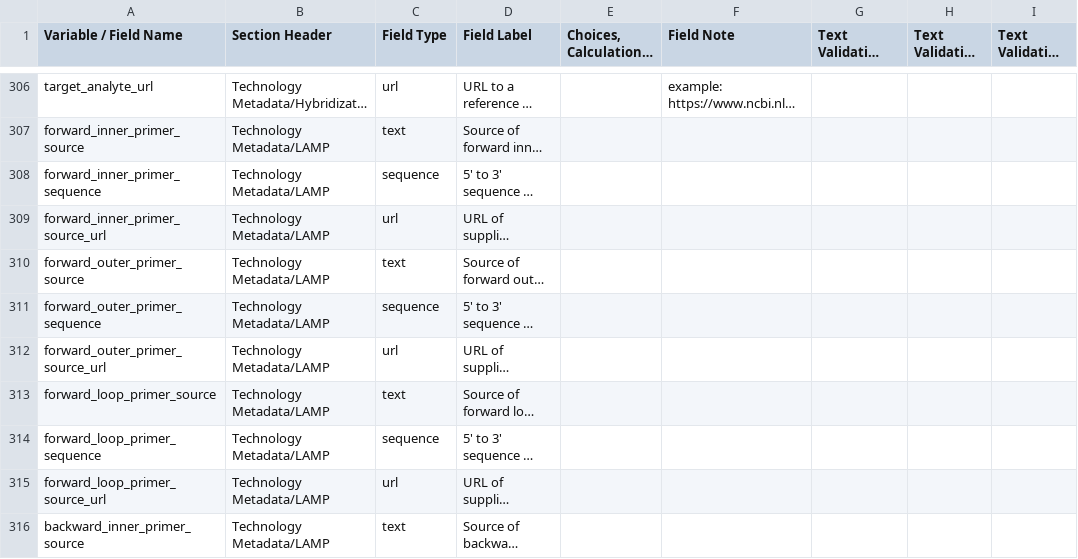
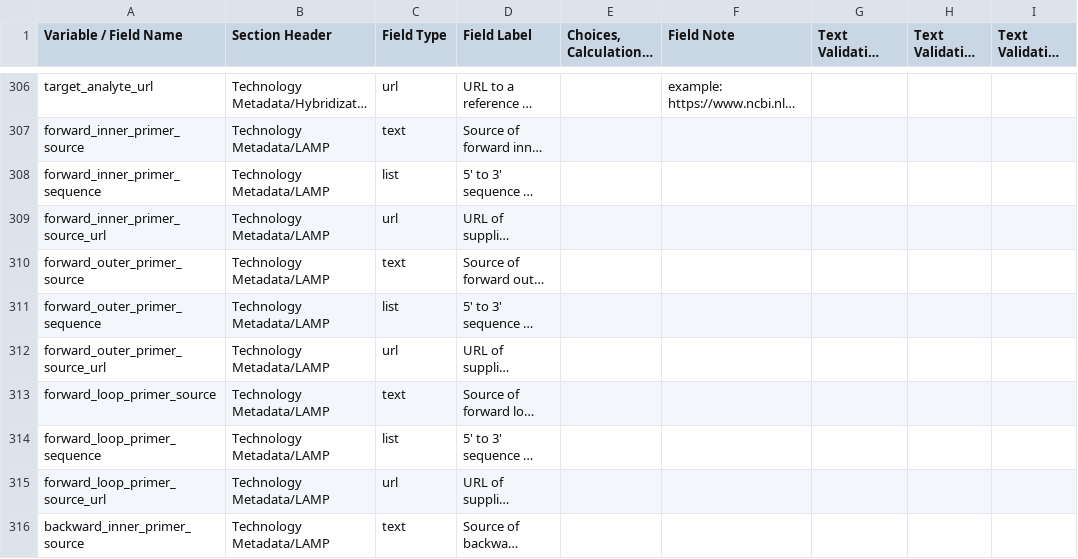
Before and after one commit to radxrad/common-data-elements, a CSV file: cdes/RADx-rad_legacy_dict_2024-10-14.csv, drawn as a sheet; only a part is shown, gaps mark what is left out; long unchanged cells end in …; the diff covers the shown part only; the diff names each change by its address in the sheet, - before the commit and + after, or states it on an @@ line.

Commit message:
updated data elements

```diff
--- a/cdes/RADx-rad_legacy_dict_2024-10-14.csv
+++ b/cdes/RADx-rad_legacy_dict_2024-10-14.csv
-C308 (Field Type): sequence
+C308 (Field Type): list
-C311 (Field Type): sequence
+C311 (Field Type): list
-C314 (Field Type): sequence
+C314 (Field Type): list
```
Also changed, not shown: 18 edited cells elsewhere in this file, cdes/RADx-rad_tier2_dict_2024-10-14.csv.
